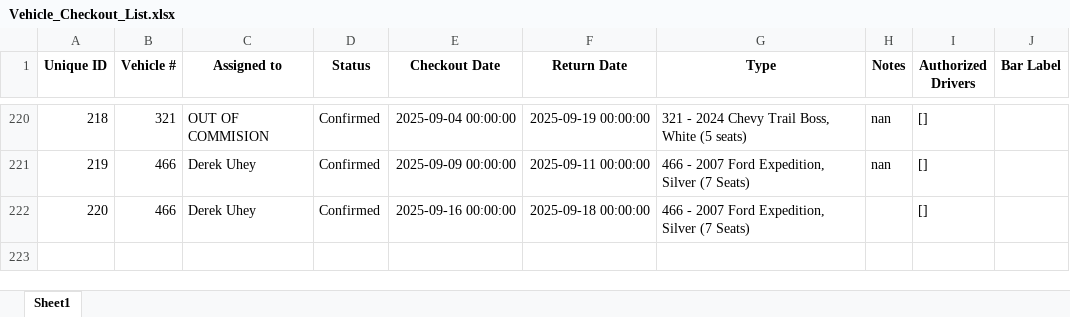
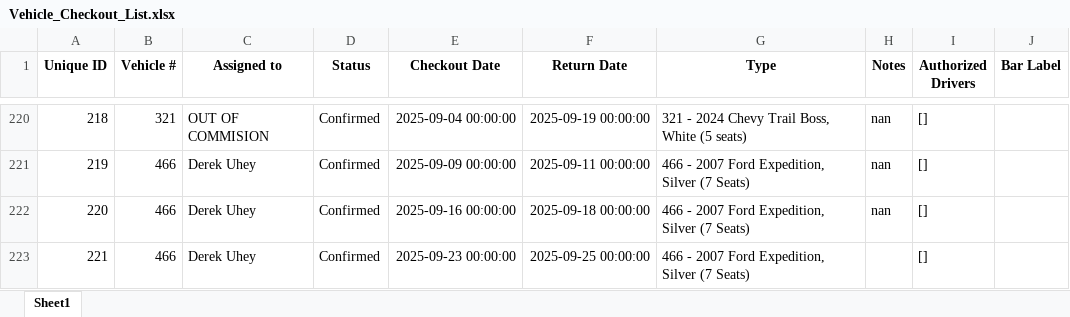
Before and after one commit to forestryvehicleadmin/Vehicle_Gantt, an Excel workbook: Vehicle_Checkout_List.xlsx, sheet Sheet1, drawn as a sheet; only a part is shown, gaps mark what is left out; values as stored, in another font and other column widths than the file's, no borders; the diff names each change by its address in the sheet, - before the commit and + after, or states it on an @@ line.

Commit message:
Added new entry via Streamlit app at 2025-09-04 20:27:06

```diff
--- a/Vehicle_Checkout_List.xlsx (sheet Sheet1)
+++ b/Vehicle_Checkout_List.xlsx (sheet Sheet1)
-H222 (Notes): (empty)
+H222 (Notes): nan
+row 223: 221 | 466 | Derek Uhey | Confirmed | 2025-09-23 00:00:00 | 2025-09-25 00:00:00 | 466 - 2007 Ford Expedition, Silver (7 Seats) |  | []
```
